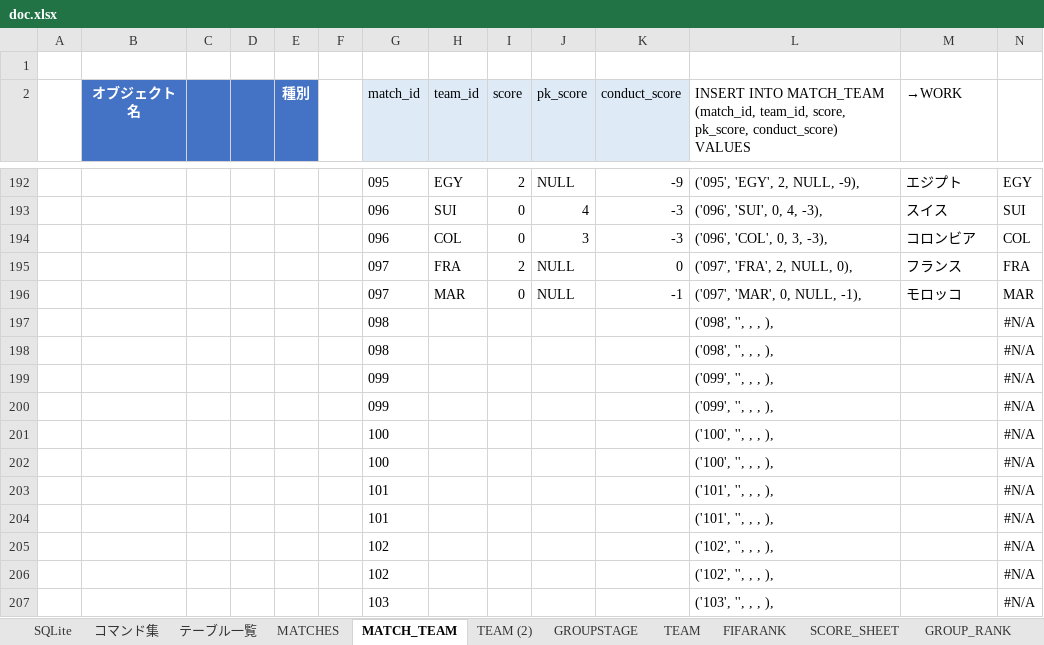
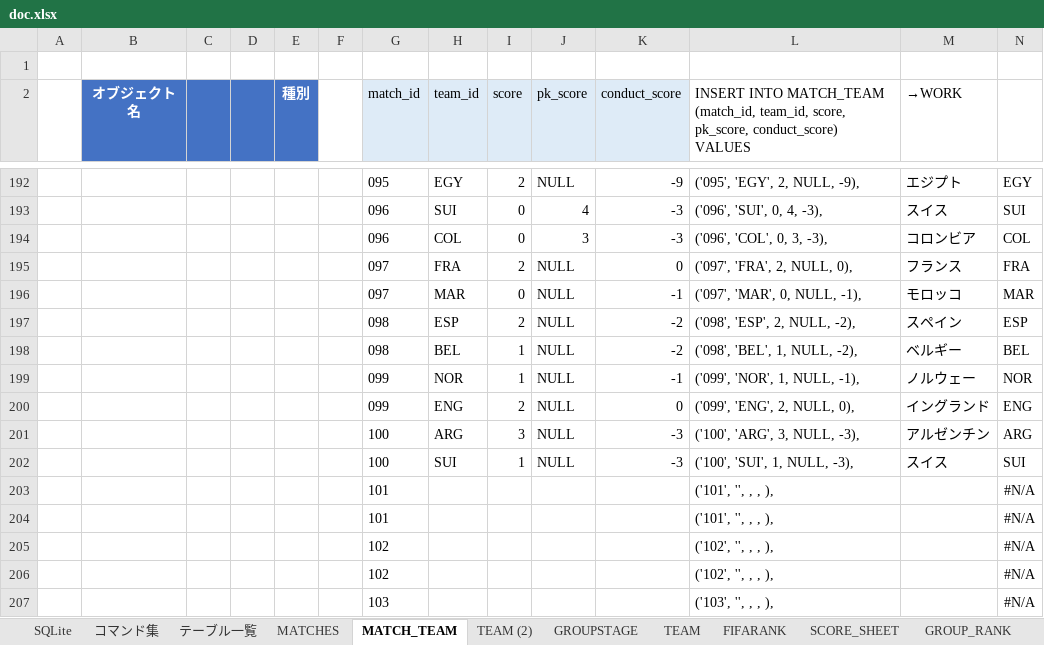
Before and after one commit to Mizuki0419/worldcup, an Excel workbook: doc.xlsx, sheet MATCH_TEAM, drawn as a sheet; only a part is shown, gaps mark what is left out; values as stored, in another font and other column widths than the file's, no borders; removed rows and columns are numbered as before the commit, all else as after; rows hold the shown columns only; the diff names each change by its address in the sheet, - before the commit and + after, or states it on an @@ line.

```diff
--- a/doc.xlsx (sheet MATCH_TEAM)
+++ b/doc.xlsx (sheet MATCH_TEAM)
-row 197:  |  |  |  |  |  | 098 |  |  |  |  | ('098', '', , , ), |  | #N/A
-row 198:  |  |  |  |  |  | 098 |  |  |  |  | ('098', '', , , ), |  | #N/A
-row 199:  |  |  |  |  |  | 099 |  |  |  |  | ('099', '', , , ), |  | #N/A
-row 200:  |  |  |  |  |  | 099 |  |  |  |  | ('099', '', , , ), |  | #N/A
-row 201:  |  |  |  |  |  | 100 |  |  |  |  | ('100', '', , , ), |  | #N/A
-row 202:  |  |  |  |  |  | 100 |  |  |  |  | ('100', '', , , ), |  | #N/A
+row 197:  |  |  |  |  |  | 098 | ESP | 2 | NULL | -2 | ('098', 'ESP', 2, NULL, -2), | スペイン | ESP
+row 198:  |  |  |  |  |  | 098 | BEL | 1 | NULL | -2 | ('098', 'BEL', 1, NULL, -2), | ベルギー | BEL
+row 199:  |  |  |  |  |  | 099 | NOR | 1 | NULL | -1 | ('099', 'NOR', 1, NULL, -1), | ノルウェー | NOR
+row 200:  |  |  |  |  |  | 099 | ENG | 2 | NULL | 0 | ('099', 'ENG', 2, NULL, 0), | イングランド | ENG
+row 201:  |  |  |  |  |  | 100 | ARG | 3 | NULL | -3 | ('100', 'ARG', 3, NULL, -3), | アルゼンチン | ARG
+row 202:  |  |  |  |  |  | 100 | SUI | 1 | NULL | -3 | ('100', 'SUI', 1, NULL, -3), | スイス | SUI
```
Also changed, not shown: sheet GROUP_RANK1, 4 other files.
